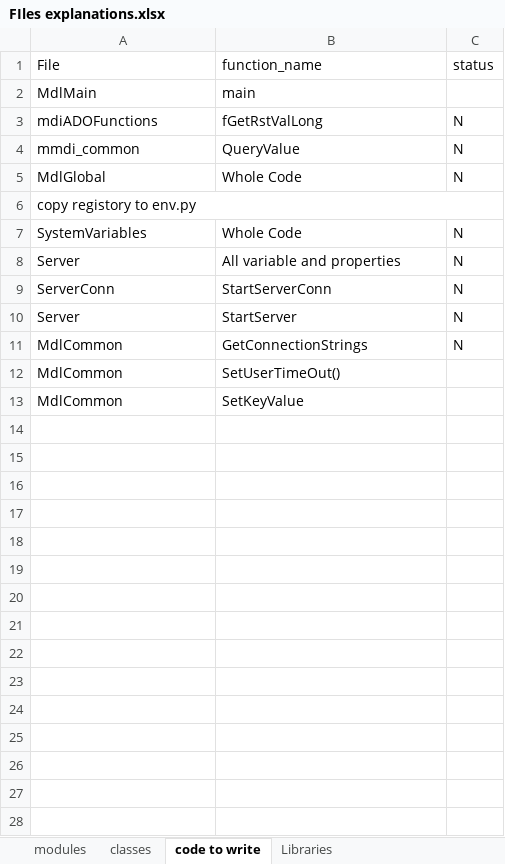
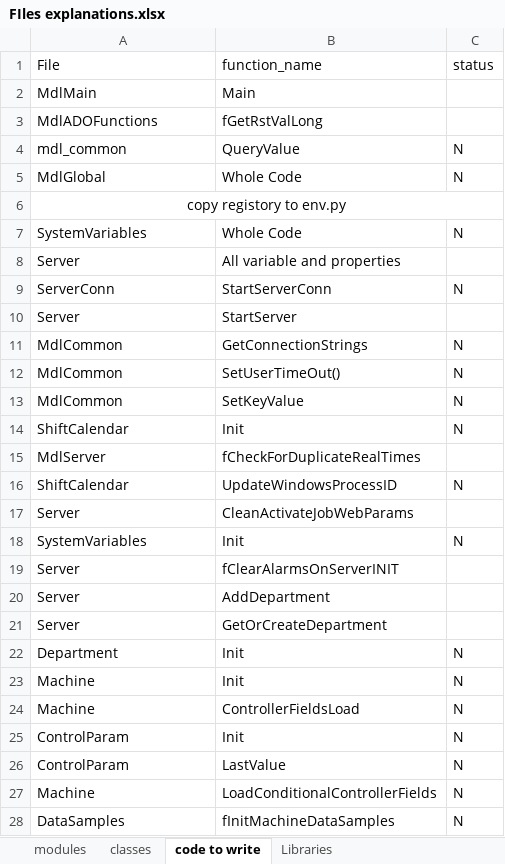
Before and after one commit to aatiff56/vb6-to-python, an Excel workbook: code explanation/FIles explanations.xlsx, sheet code to write, drawn as a sheet; only a part is shown; values as stored, in another font and other column widths than the file's, no borders; the diff covers the shown part only; the diff names each change by its address in the sheet, - before the commit and + after, or states it on an @@ line.

Commit message:
Added function calls

```diff
--- a/code explanation/FIles explanations.xlsx (sheet code to write)
+++ b/code explanation/FIles explanations.xlsx (sheet code to write)
-B2 (function_name): main
+B2 (function_name): Main
-A3 (File): mdiADOFunctions
+A3 (File): MdlADOFunctions
-C3 (status): N
+C3 (status): (empty)
-A4 (File): mmdi_common
+A4 (File): mdl_common
-A6 alignment: left
+A6 alignment: center
-C8 (status): N
+C8 (status): (empty)
-C10 (status): N
+C10 (status): (empty)
-C12:C13 (status): (empty)
+C12:C13 (status): N
+row 14: ShiftCalendar | Init | N
+row 15: MdlServer | fCheckForDuplicateRealTimes
+row 16: ShiftCalendar | UpdateWindowsProcessID | N
+row 17: Server | CleanActivateJobWebParams
+row 18: SystemVariables | Init | N
+row 19: Server | fClearAlarmsOnServerINIT
+row 20: Server | AddDepartment
+row 21: Server | GetOrCreateDepartment
+row 22: Department | Init | N
+row 23: Machine | Init | N
+row 24: Machine | ControllerFieldsLoad | N
+row 25: ControlParam | Init | N
+row 26: ControlParam | LastValue | N
+row 27: Machine | LoadConditionalControllerFields | N
+row 28: DataSamples | fInitMachineDataSamples | N
```
Also changed, not shown: 107 added rows elsewhere in this sheet, sheet classes.
